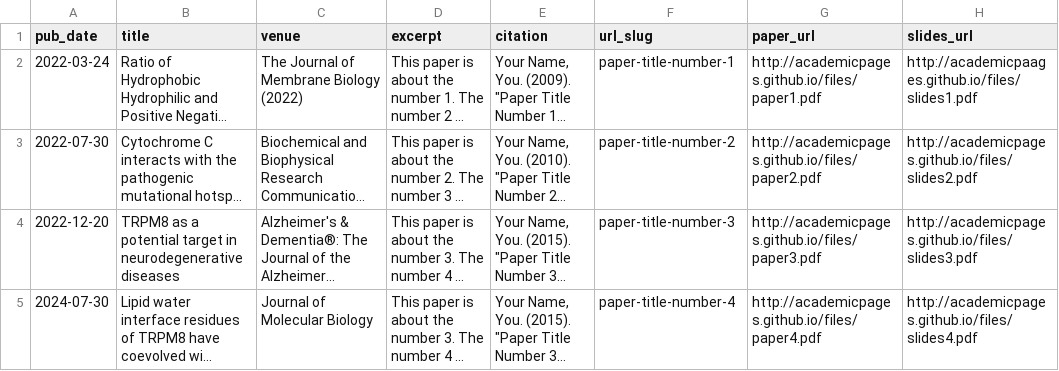
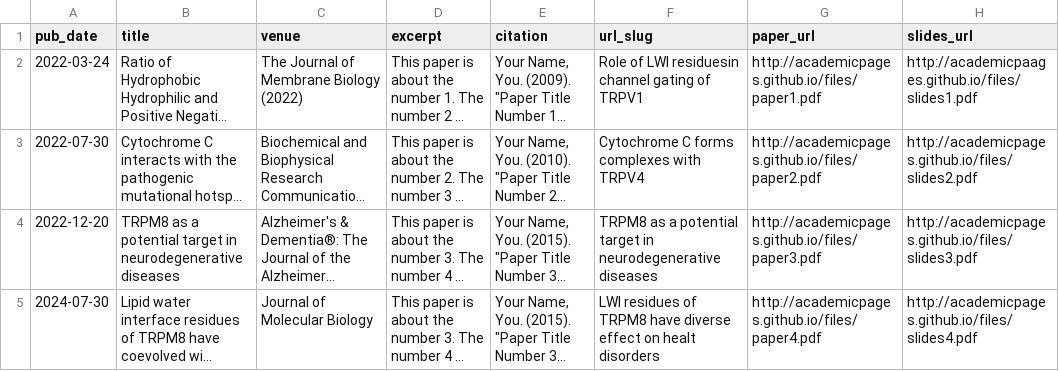
Before and after one commit to osoi-sloth/osoi-sloth.github.io, a TSV file: markdown_generator/publications.tsv, drawn as a sheet; long unchanged cells end in …; the diff names each change by its address in the sheet, - before the commit and + after, or states it on an @@ line.

Commit message:
deleted:    _publications/2009-10-01-paper-title-number-1.md 	deleted:    _publications/2010-10-01-paper-title-number-2.md 	deleted:    _publications/2015-10-01-paper-title-number-3.md 	new file:   _publications/2022-03-24-Role of LWI residuesin channel gating of TRPV1.md 	new file:   _publications/2022-07-30-Cytochrome C forms complexes with TRPV4.md 	new file:   _publications/2022-12-20-TRPM8 as a potential target in neurodegenerative diseases.md 	deleted:    _publications/2024-02-17-paper-title-number-4.md 	new file:   _publications/2024-07-30-LWI residues of TRPM8 have diverse effect on healt disorders.md 	modified:   markdown_generator/publications.ipynb 	modified:   markdown_generator/publications.tsv     Updated all the publications till date.

```diff
--- a/markdown_generator/publications.tsv
+++ b/markdown_generator/publications.tsv
-F2 (url_slug): paper-title-number-1
+F2 (url_slug): Role of LWI residuesin channel gating of TRPV1
-F3 (url_slug): paper-title-number-2
+F3 (url_slug): Cytochrome C forms complexes with TRPV4
-F4 (url_slug): paper-title-number-3
+F4 (url_slug): TRPM8 as a potential target in neurodegenerative diseases
-F5 (url_slug): paper-title-number-4
+F5 (url_slug): LWI residues of TRPM8 have diverse effect on healt disorders
```
Also changed, not shown: 9 other files.
